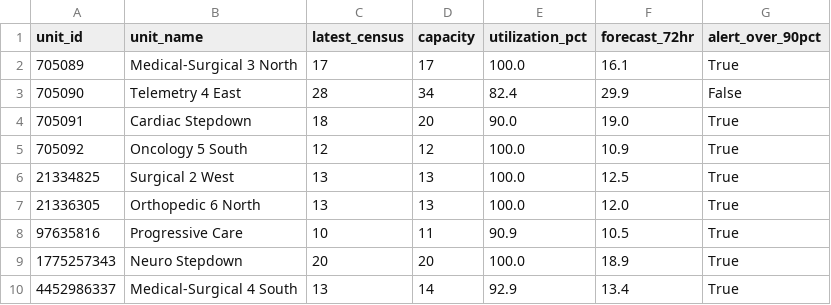
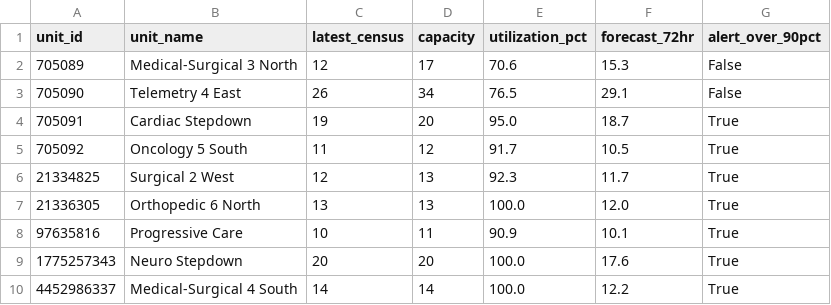
Before and after one commit to joshquigs11093/Nurse_Unit_Census_Prediction, a CSV file: outputs/tableau/executive_summary.csv, drawn as a sheet.

```diff
--- a/outputs/tableau/executive_summary.csv
+++ b/outputs/tableau/executive_summary.csv
@@ -1,10 +1,10 @@
 unit_id,unit_name,latest_census,capacity,utilization_pct,forecast_72hr,alert_over_90pct
-705089,Medical-Surgical 3 North,17,17,100.0,16.1,True
-705090,Telemetry 4 East,28,34,82.4,29.9,False
-705091,Cardiac Stepdown,18,20,90.0,19.0,True
-705092,Oncology 5 South,12,12,100.0,10.9,True
-21334825,Surgical 2 West,13,13,100.0,12.5,True
+705089,Medical-Surgical 3 North,12,17,70.6,15.3,False
+705090,Telemetry 4 East,26,34,76.5,29.1,False
+705091,Cardiac Stepdown,19,20,95.0,18.7,True
+705092,Oncology 5 South,11,12,91.7,10.5,True
+21334825,Surgical 2 West,12,13,92.3,11.7,True
 21336305,Orthopedic 6 North,13,13,100.0,12.0,True
-97635816,Progressive Care,10,11,90.9,10.5,True
-1775257343,Neuro Stepdown,20,20,100.0,18.9,True
-4452986337,Medical-Surgical 4 South,13,14,92.9,13.4,True
+97635816,Progressive Care,10,11,90.9,10.1,True
+1775257343,Neuro Stepdown,20,20,100.0,17.6,True
+4452986337,Medical-Surgical 4 South,14,14,100.0,12.2,True
```
Also changed, not shown: outputs/tableau/drift_history.csv, outputs/tableau/forecast_predictions.csv, 5 other files.
